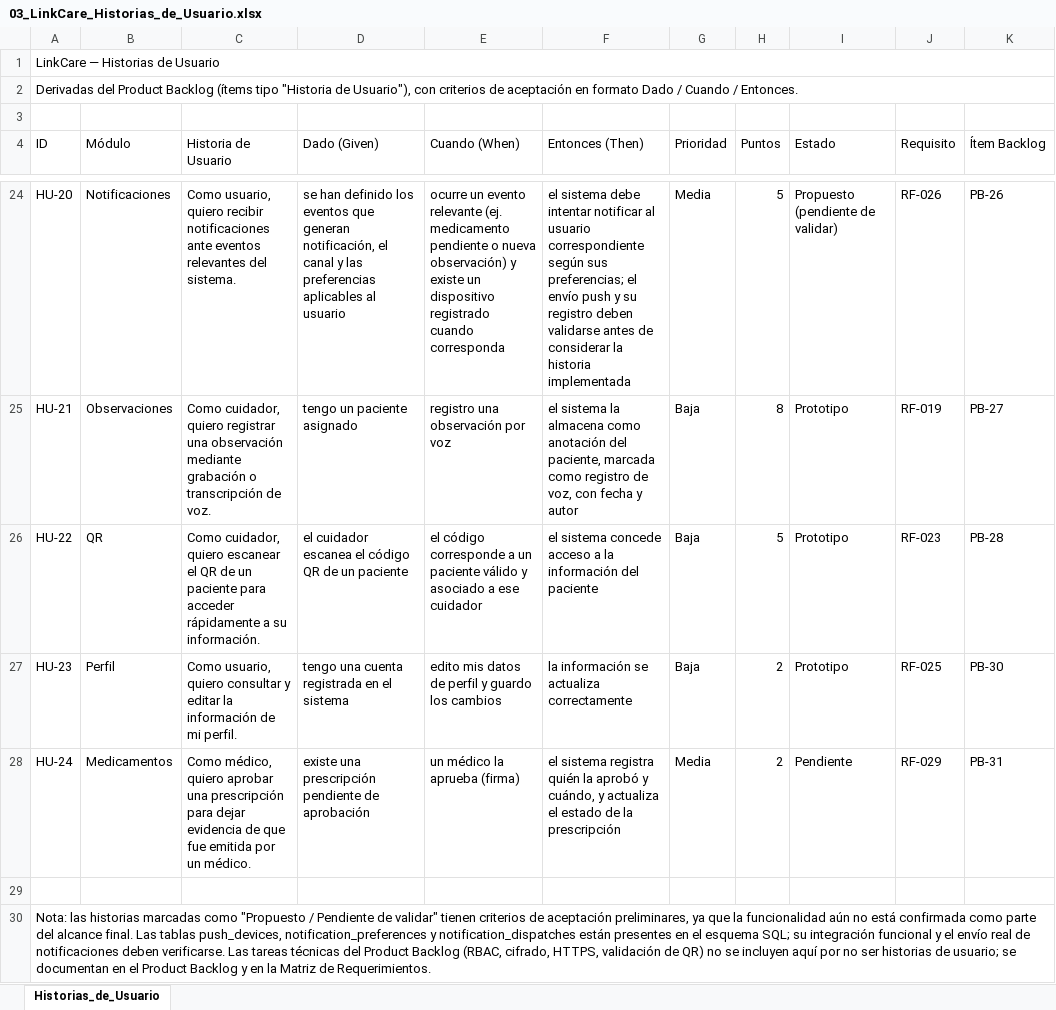
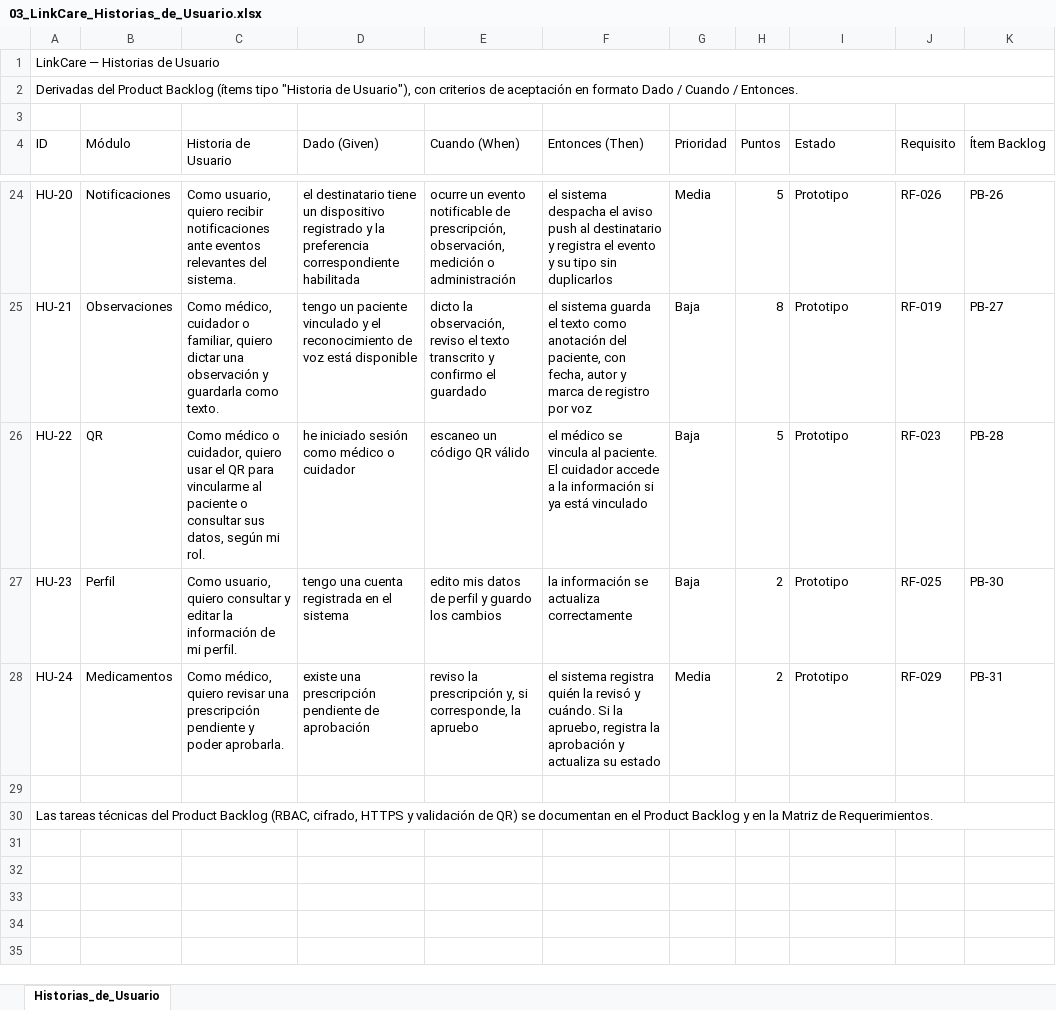
Before and after one commit to GiancarloTS/Maipu_Aldo_006D_Equipo7, an Excel workbook: Fase 2/Evidencias Proyecto/Evidencias de documentación/03_LinkCare_Historias_de_Usuario.xlsx, sheet Historias_de_Usuario, drawn as a sheet; only a part is shown, gaps mark what is left out; values as stored, in another font and other column widths than the file's, no cell formats; the diff covers the shown part only; the diff names each change by its address in the sheet, - before the commit and + after, or states it on an @@ line.

```diff
--- a/Fase 2/Evidencias Proyecto/Evidencias de documentación/03_LinkCare_Historias_de_Usuario.xlsx (sheet Historias_de_Usuario)
+++ b/Fase 2/Evidencias Proyecto/Evidencias de documentación/03_LinkCare_Historias_de_Usuario.xlsx (sheet Historias_de_Usuario)
-D24 (Dado (Given)): se han definido los eventos que generan notificación, el canal y las preferencias aplicables al usuario
+D24 (Dado (Given)): el destinatario tiene un dispositivo registrado y la preferencia correspondiente habilitada
-E24 (Cuando (When)): …un evento relevante (ej. medicamento pendiente o nueva observación) y existe un dispositivo registrado cuando corresponda
+E24 (Cuando (When)): …un evento notificable de prescripción, observación, medición o administración
-F24 (Entonces (Then)): el sistema debe intentar notificar al usuario correspondiente según sus preferencias; el envío push y su registro deben validarse antes de considerar la historia implementada
+F24 (Entonces (Then)): el sistema despacha el aviso push al destinatario y registra el evento y su tipo sin duplicarlos
-I24 (Estado): Propuesto (pendiente de validar)
+I24 (Estado): Prototipo
-C25 (Historia de Usuario): Como cuidador, quiero registrar una observación mediante grabación o transcripción de voz.
+C25 (Historia de Usuario): Como médico, cuidador o familiar, quiero dictar una observación y guardarla como texto.
-D25 (Dado (Given)): …un paciente asignado
+D25 (Dado (Given)): …un paciente vinculado y el reconocimiento de voz está disponible
-E25 (Cuando (When)): registro una observación por voz
+E25 (Cuando (When)): dicto la observación, reviso el texto transcrito y confirmo el guardado
-F25 (Entonces (Then)): el sistema la almacena como anotación del paciente, marcada como registro de voz, con fecha y autor
+F25 (Entonces (Then)): el sistema guarda el texto como anotación del paciente, con fecha, autor y marca de registro por voz
-C26 (Historia de Usuario): Como cuidador, quiero escanear el QR de un paciente para acceder rápidamente a su información.
+C26 (Historia de Usuario): Como médico o cuidador, quiero usar el QR para vincularme al paciente o consultar sus datos, según mi rol.
-D26 (Dado (Given)): el cuidador escanea el código QR de un paciente
+D26 (Dado (Given)): he iniciado sesión como médico o cuidador
-E26 (Cuando (When)): el código corresponde a un paciente válido y asociado a ese cuidador
+E26 (Cuando (When)): escaneo un código QR válido
-F26 (Entonces (Then)): el sistema concede acceso a la información del paciente
+F26 (Entonces (Then)): el médico se vincula al paciente. El cuidador accede a la información si ya está vinculado
-C28 (Historia de Usuario): …médico, quiero aprobar una prescripción para dejar evidencia de que fue emitida por un médico.
+C28 (Historia de Usuario): …médico, quiero revisar una prescripción pendiente y poder aprobarla.
-E28 (Cuando (When)): un médico la aprueba (firma)
+E28 (Cuando (When)): reviso la prescripción y, si corresponde, la apruebo
-F28 (Entonces (Then)): …quién la aprobó y cuándo, y actualiza el estado de la prescripción
+F28 (Entonces (Then)): …quién la revisó y cuándo. Si la apruebo, registra la aprobación y actualiza su estado
-I28 (Estado): Pendiente
+I28 (Estado): Prototipo
-A30 (ID): Nota: las historias marcadas como "Propuesto / Pendiente de validar" tienen criterios de aceptación preliminares, ya que la funcionalidad aún no está confirmada como parte del alcance final. Las tablas push_devices, notification_preferences y notification_dispatches están presentes en el esquema SQL; su integración funcional y el envío real de notificaciones deben verificarse. Las tareas técnicas del Product Backlog (RBAC, cifrado, HTTPS, validación de QR) no se incluyen aquí por no ser historias de usuario; se documentan…
+A30 (ID): Las tareas técnicas del Product Backlog (RBAC, cifrado, HTTPS y validación de QR) se documentan…
```
Also changed, not shown: 37 edited cells elsewhere in this sheet, cell formats, Fase 2/Evidencias Proyecto/Evidencias de documentación/04_LinkCare_Product_Backlog.xlsx, Fase 2/Evidencias Proyecto/Evidencias de documentación/07_LinkCare_Sprint_Backlog.xlsx, 6 other files.
